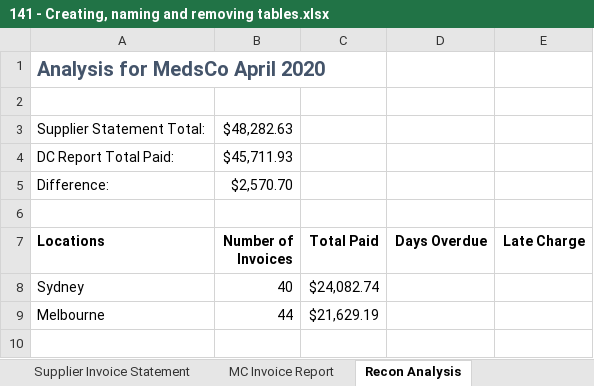
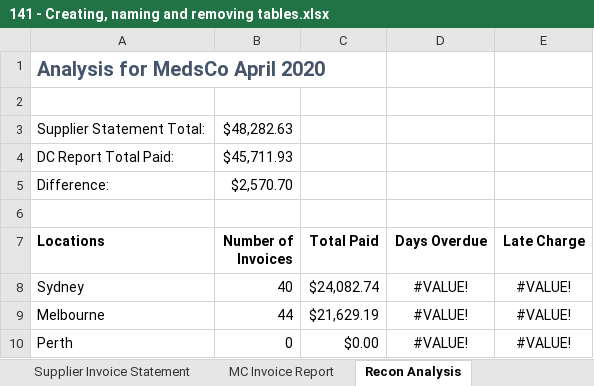
Before and after one commit to CarlosEduardoAS/Excel-Skills, an Excel workbook: excel_fundamentals/automating_data_manipulation/141 - Creating, naming and removing tables.xlsx, sheet Recon Analysis, drawn as a sheet; values as stored, in another font and other column widths than the file's, no borders; table styles not drawn; the diff names each change by its address in the sheet, - before the commit and + after, or states it on an @@ line.

```diff
--- a/excel_fundamentals/automating_data_manipulation/141 - Creating, naming and removing tables.xlsx (sheet Recon Analysis)
+++ b/excel_fundamentals/automating_data_manipulation/141 - Creating, naming and removing tables.xlsx (sheet Recon Analysis)
-D8:D9 (Days Overdue): (empty)
+D8:D9 (Days Overdue): #VALUE!
-E8:E9 (Late Charge): (empty)
+E8:E9 (Late Charge): #VALUE!
+row 10: Perth | 0 | $0.00 | #VALUE! | #VALUE!
```
Also changed, not shown: sheet MC Invoice Report, sheet Supplier Invoice Statement, formulas that keep their value, charts or pictures, 1 other file.
